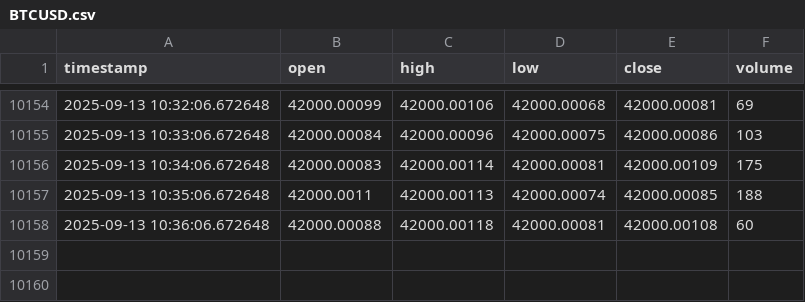
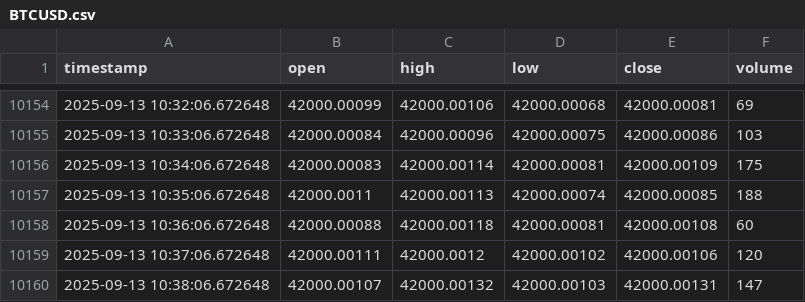
Before and after one commit to Samerabualsoud/ForexPulsePro, a CSV file: data/mock/BTCUSD.csv, drawn as a sheet; only a part is shown, gaps mark what is left out; the diff names each change by its address in the sheet, - before the commit and + after, or states it on an @@ line.

```diff
--- a/data/mock/BTCUSD.csv
+++ b/data/mock/BTCUSD.csv
+row 10159: 2025-09-13 10:37:06.672648 | 42000.00111 | 42000.0012 | 42000.00102 | 42000.00106 | 120
+row 10160: 2025-09-13 10:38:06.672648 | 42000.00107 | 42000.00132 | 42000.00103 | 42000.00131 | 147
```
Also changed, not shown: 3 other files.
